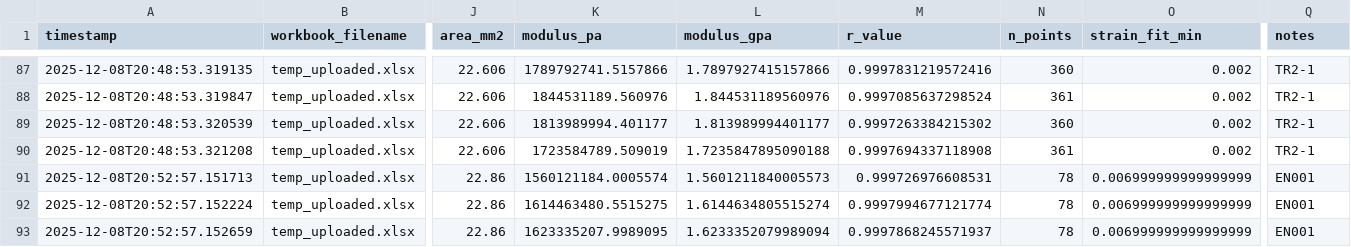
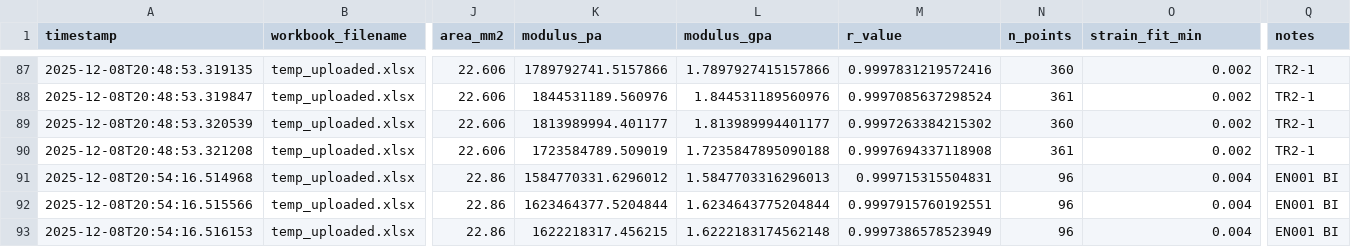
Before and after one commit to SolarSolsticee/Ericks-Python-Forge, a CSV file: modulus_db.csv, drawn as a sheet; only a part is shown, gaps mark what is left out; the diff names each change by its address in the sheet, - before the commit and + after, or states it on an @@ line.

Commit message:
Update results for EASTMAN_EN001_-_BI_1

```diff
--- a/modulus_db.csv
+++ b/modulus_db.csv
-A91 (timestamp): 2025-12-08T20:52:57.151713
+A91 (timestamp): 2025-12-08T20:54:16.514968
-K91 (modulus_pa): 1560121184.0005574
+K91 (modulus_pa): 1584770331.6296012
-L91 (modulus_gpa): 1.5601211840005573
+L91 (modulus_gpa): 1.5847703316296013
-M91 (r_value): 0.999726976608531
+M91 (r_value): 0.999715315504831
-N91:N93 (n_points): 78
+N91:N93 (n_points): 96
-O91:O93 (strain_fit_min): 0.006999999999999999
+O91:O93 (strain_fit_min): 0.004
-Q91:Q93 (notes): EN001
+Q91:Q93 (notes): EN001 BI
-A92 (timestamp): 2025-12-08T20:52:57.152224
+A92 (timestamp): 2025-12-08T20:54:16.515566
-K92 (modulus_pa): 1614463480.5515275
+K92 (modulus_pa): 1623464377.5204844
-L92 (modulus_gpa): 1.6144634805515274
+L92 (modulus_gpa): 1.6234643775204844
-M92 (r_value): 0.9997994677121774
+M92 (r_value): 0.9997915760192551
-A93 (timestamp): 2025-12-08T20:52:57.152659
+A93 (timestamp): 2025-12-08T20:54:16.516153
-K93 (modulus_pa): 1623335207.9989095
+K93 (modulus_pa): 1622218317.456215
-L93 (modulus_gpa): 1.6233352079989094
+L93 (modulus_gpa): 1.6222183174562148
-M93 (r_value): 0.9997868245571937
+M93 (r_value): 0.9997386578523949
```
